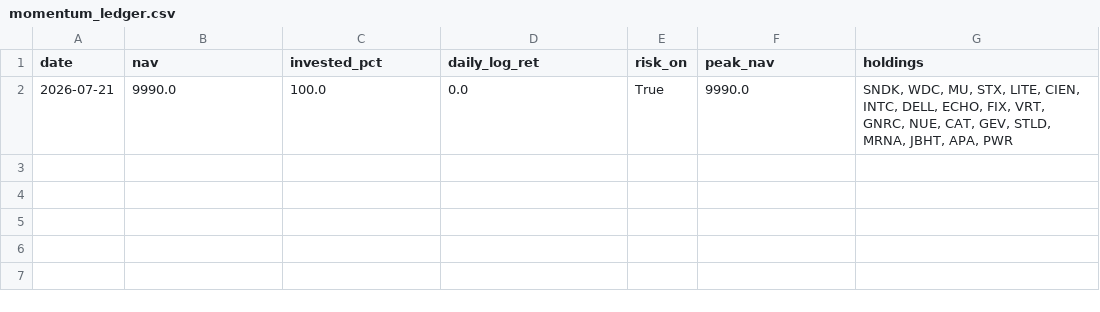
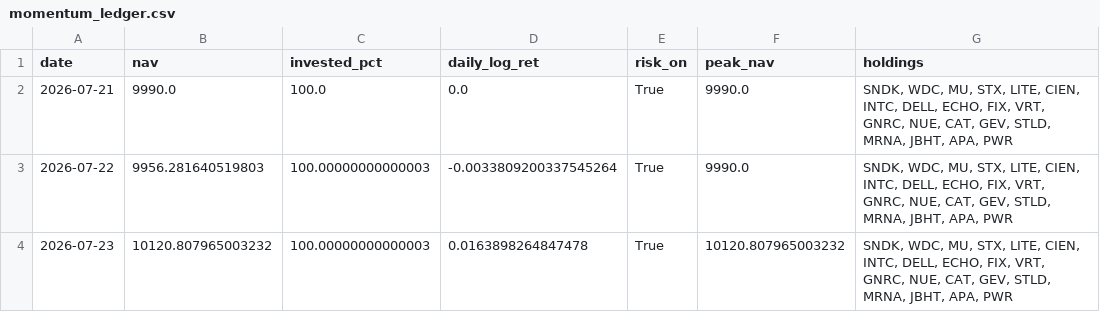
Before and after one commit to Mariokeyrouz/market-dashboard-otp2-paper-trading-, a CSV file: momentum_ledger.csv, drawn as a sheet.

Commit message:
Daily paper-trading update: 2026-07-23

```diff
--- a/momentum_ledger.csv
+++ b/momentum_ledger.csv
@@ -2 +2,3 @@ date,nav,invested_pct,daily_log_ret,risk_on,peak_nav,holdings
 2026-07-21,9990.0,100.0,0.0,True,9990.0,"SNDK, WDC, MU, STX, LITE, CIEN, INTC, DELL, ECHO, FIX, VRT, GNRC, NUE, CAT, GEV, STLD, MRNA, JBHT, APA, PWR"
+2026-07-22,9956.281640519803,100.00000000000003,-0.0033809200337545264,True,9990.0,"SNDK, WDC, MU, STX, LITE, CIEN, INTC, DELL, ECHO, FIX, VRT, GNRC, NUE, CAT, GEV, STLD, MRNA, JBHT, APA, PWR"
+2026-07-23,10120.807965003232,100.00000000000003,0.0163898264847478,True,10120.807965003232,"SNDK, WDC, MU, STX, LITE, CIEN, INTC, DELL, ECHO, FIX, VRT, GNRC, NUE, CAT, GEV, STLD, MRNA, JBHT, APA, PWR"
```
Also changed, not shown: factor_ledger.csv, factor_ledger_AMA.csv, 9 other files.
